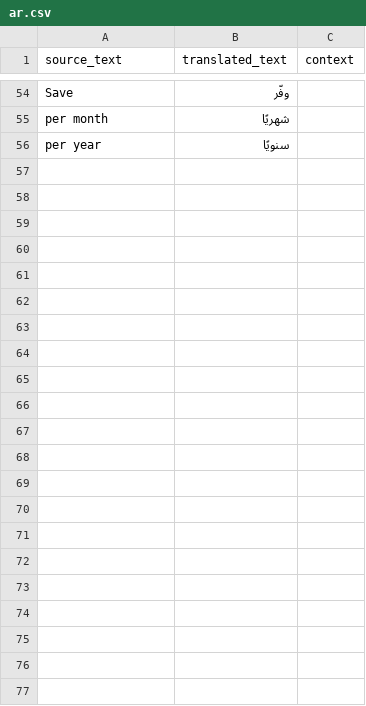
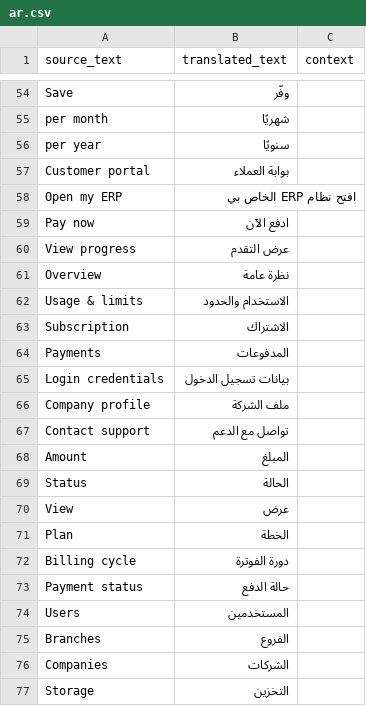
Before and after one commit to mohammedlutf/saaserpyemen, a CSV file: saaserpyemen/translations/ar.csv, drawn as a sheet; only a part is shown, gaps mark what is left out; the diff names each change by its address in the sheet, - before the commit and + after, or states it on an @@ line.

Commit message:
fixing half translation2

```diff
--- a/saaserpyemen/translations/ar.csv
+++ b/saaserpyemen/translations/ar.csv
+row 57: Customer portal | بوابة العملاء
+row 58: Open my ERP | افتح نظام ERP الخاص بي
+row 59: Pay now | ادفع الآن
+row 60: View progress | عرض التقدم
+row 61: Overview | نظرة عامة
+row 62: Usage & limits | الاستخدام والحدود
+row 63: Subscription | الاشتراك
+row 64: Payments | المدفوعات
+row 65: Login credentials | بيانات تسجيل الدخول
+row 66: Company profile | ملف الشركة
+row 67: Contact support | تواصل مع الدعم
+row 68: Amount | المبلغ
+row 69: Status | الحالة
+row 70: View | عرض
+row 71: Plan | الخطة
+row 72: Billing cycle | دورة الفوترة
+row 73: Payment status | حالة الدفع
+row 74: Users | المستخدمين
+row 75: Branches | الفروع
+row 76: Companies | الشركات
+row 77: Storage | التخزين
```
Also changed, not shown: 8 other files.
